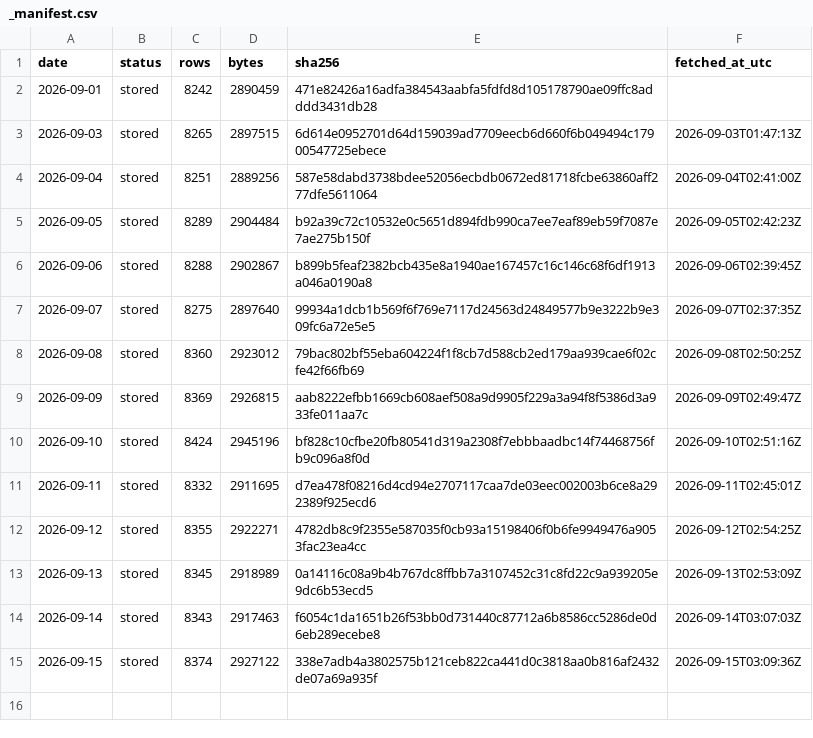
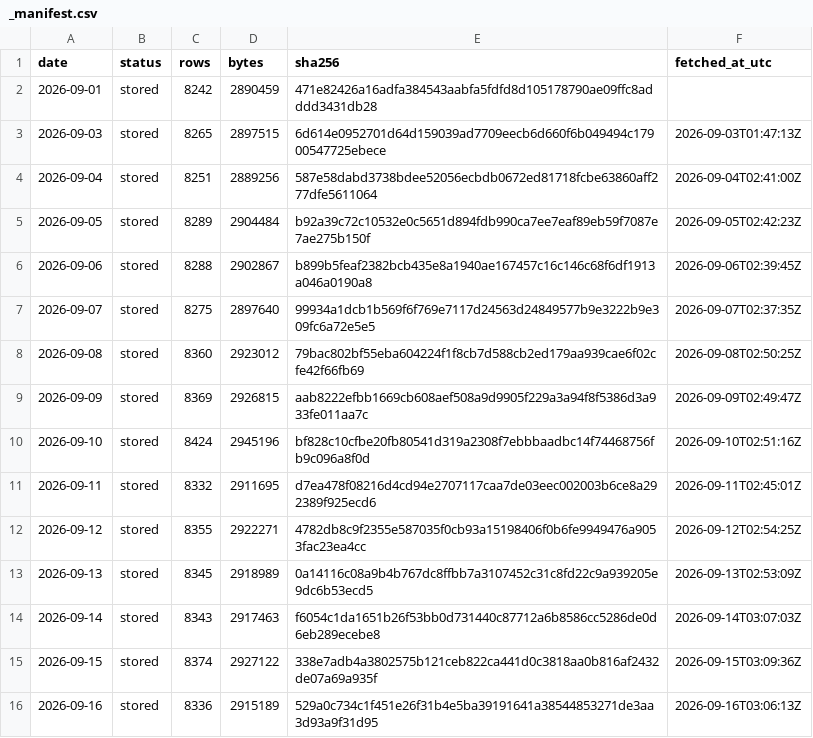
Before and after one commit to Jen-Chieh-Yu/stray-atlas, a CSV file: data/raw/_manifest.csv, drawn as a sheet.

```diff
--- a/data/raw/_manifest.csv
+++ b/data/raw/_manifest.csv
@@ -15 +15,2 @@ date,status,rows,bytes,sha256,fetched_at_utc
 2026-09-15,stored,8374,2927122,338e7adb4a3802575b121ceb822ca441d0c3818aa0b816af2432de07a69a935f,2026-09-15T03:09:36Z
+2026-09-16,stored,8336,2915189,529a0c734c1f451e26f31b4e5ba39191641a38544853271de3aa3d93a9f31d95,2026-09-16T03:06:13Z
```
Also changed, not shown: 1 other file.
